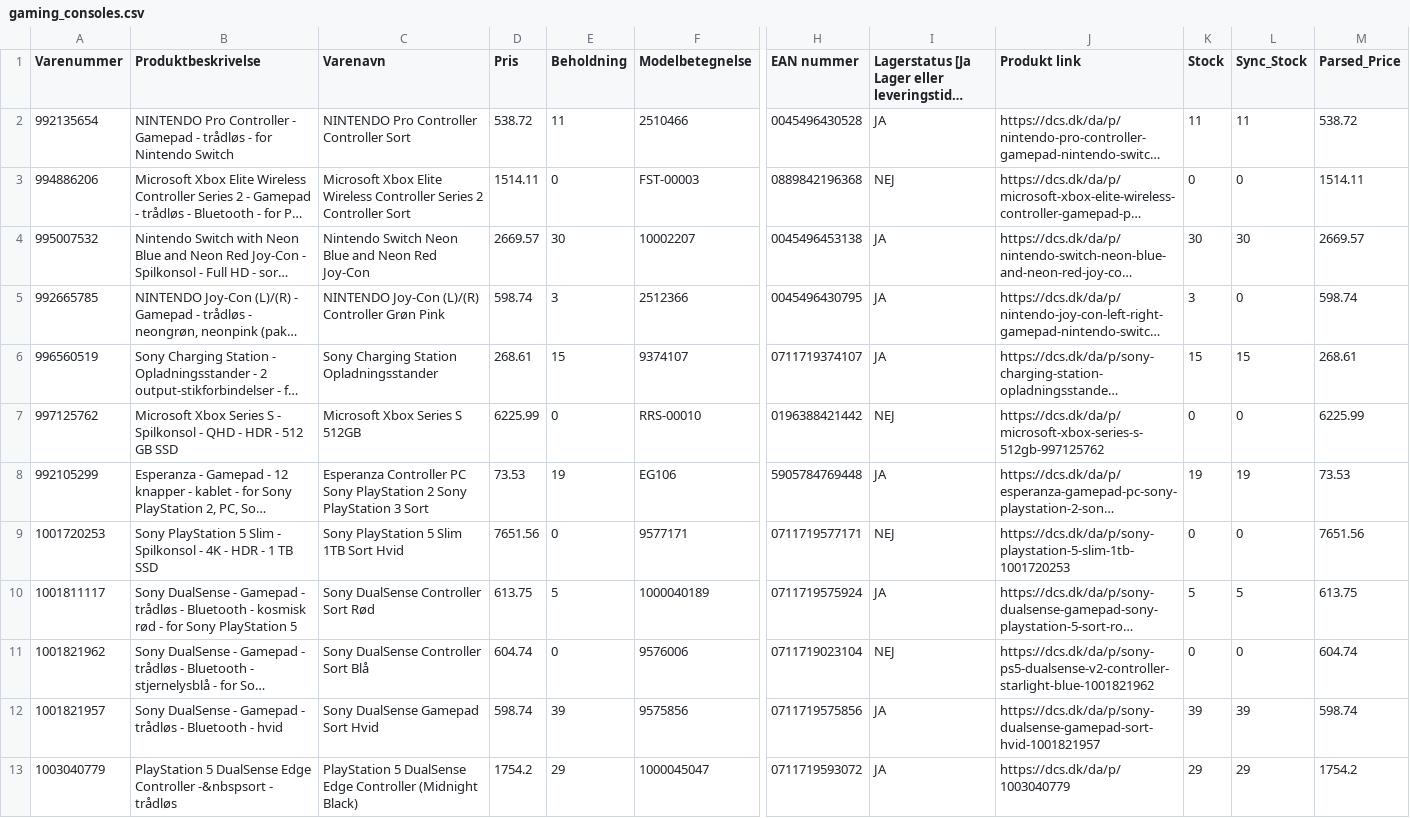
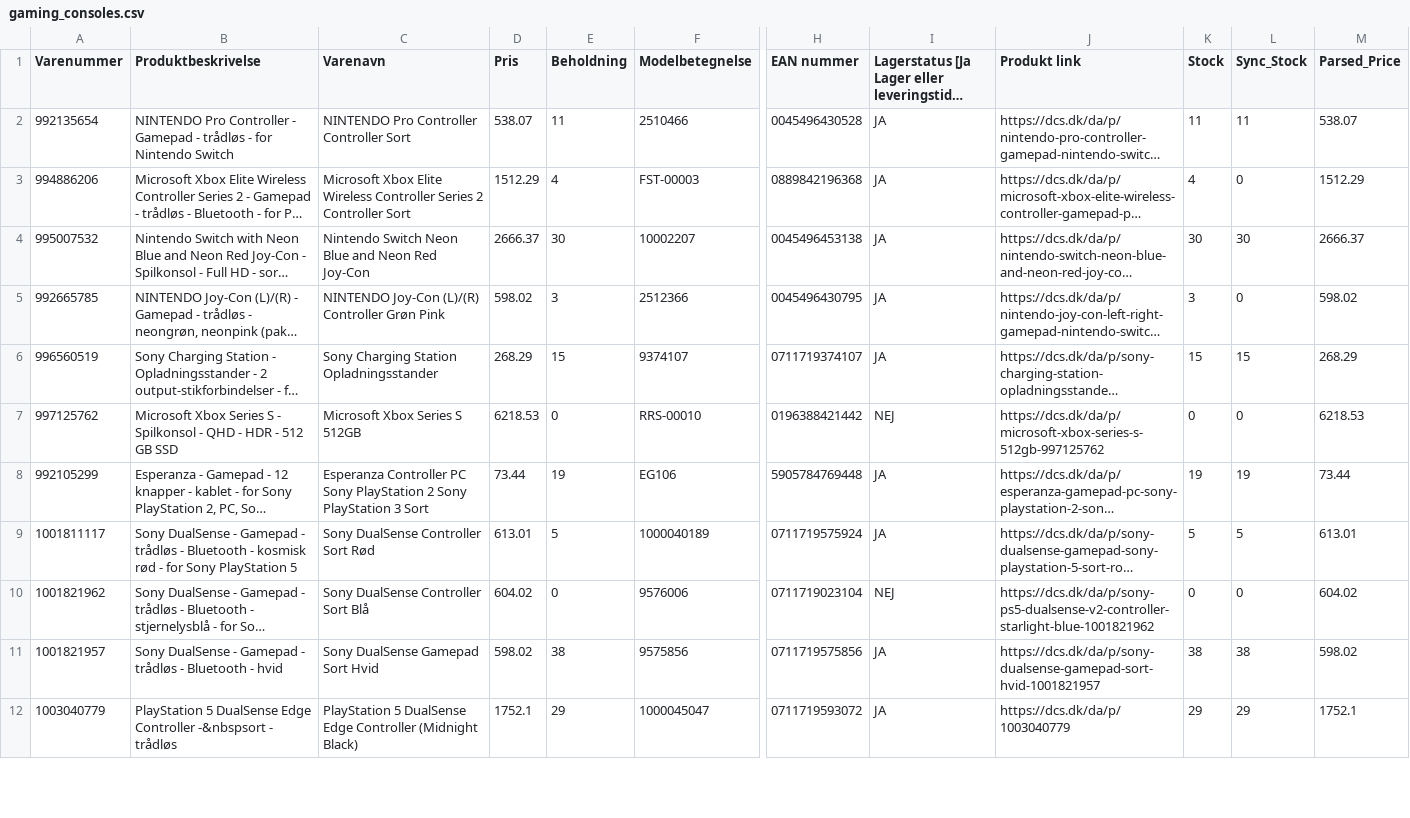
Before and after one commit to nordicfinds/bts-filter, a CSV file: gaming_consoles.csv, drawn as a sheet; only a part is shown, gaps mark what is left out; long unchanged cells end in …; removed rows and columns are numbered as before the commit, all else as after; rows hold the shown columns only; the diff covers the shown part only; the diff names each change by its address in the sheet, - before the commit and + after, or states it on an @@ line.

```diff
--- a/gaming_consoles.csv
+++ b/gaming_consoles.csv
-D2 (Pris): 538.72
+D2 (Pris): 538.07
-M2 (Parsed_Price): 538.72
+M2 (Parsed_Price): 538.07
-D3 (Pris): 1514.11
+D3 (Pris): 1512.29
-E3 (Beholdning): 0
+E3 (Beholdning): 4
-I3: NEJ
+I3: JA
-K3 (Stock): 0
+K3 (Stock): 4
-M3 (Parsed_Price): 1514.11
+M3 (Parsed_Price): 1512.29
-D4 (Pris): 2669.57
+D4 (Pris): 2666.37
-M4 (Parsed_Price): 2669.57
+M4 (Parsed_Price): 2666.37
-D5 (Pris): 598.74
+D5 (Pris): 598.02
-M5 (Parsed_Price): 598.74
+M5 (Parsed_Price): 598.02
-D6 (Pris): 268.61
+D6 (Pris): 268.29
-M6 (Parsed_Price): 268.61
+M6 (Parsed_Price): 268.29
-D7 (Pris): 6225.99
+D7 (Pris): 6218.53
-M7 (Parsed_Price): 6225.99
+M7 (Parsed_Price): 6218.53
-D8 (Pris): 73.53
+D8 (Pris): 73.44
-M8 (Parsed_Price): 73.53
+M8 (Parsed_Price): 73.44
-row 9: 1001720253 | Sony PlayStation 5 Slim - Spilkonsol - 4K - HDR - 1 TB SSD | Sony PlayStation 5 Slim 1TB Sort Hvid | 7651.56 | 0 | 9577171 | 0711719577171 | NEJ | https://dcs.dk/da/p/sony-playstation-5-slim-1tb-1001720253 | 0 | 0 | 7651.56
-D9 (Pris): 613.75
+D9 (Pris): 613.01
-M9 (Parsed_Price): 613.75
+M9 (Parsed_Price): 613.01
-D10 (Pris): 604.74
+D10 (Pris): 604.02
-M10 (Parsed_Price): 604.74
+M10 (Parsed_Price): 604.02
-D11 (Pris): 598.74
+D11 (Pris): 598.02
-E11 (Beholdning): 39
+E11 (Beholdning): 38
-K11 (Stock): 39
+K11 (Stock): 38
-L11 (Sync_Stock): 39
+L11 (Sync_Stock): 38
-M11 (Parsed_Price): 598.74
+M11 (Parsed_Price): 598.02
-D12 (Pris): 1754.2
+D12 (Pris): 1752.1
-M12 (Parsed_Price): 1754.2
+M12 (Parsed_Price): 1752.1
```
Also changed, not shown: 41 edited cells elsewhere in this file, audio_headphones.csv, chargers_cables.csv, 3 other files.
